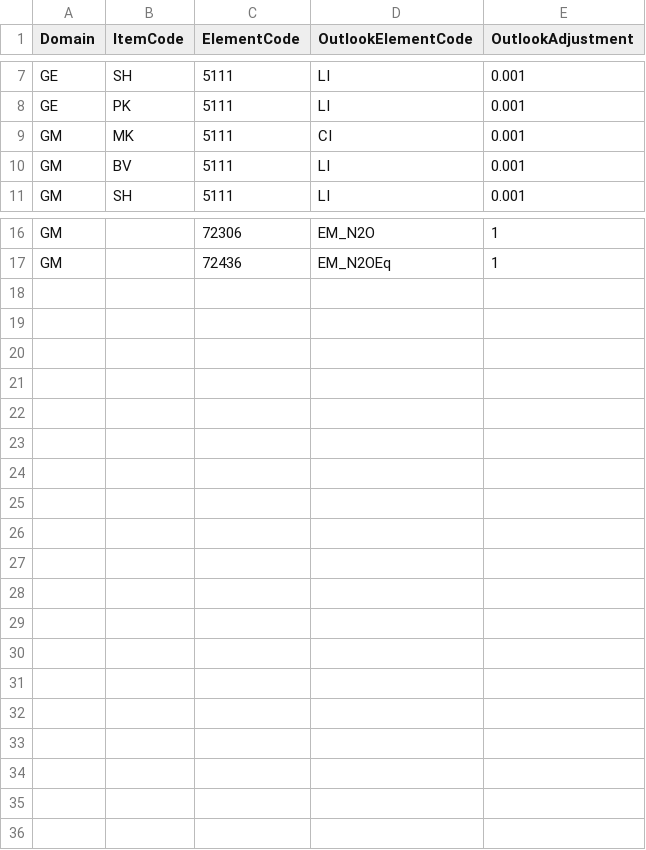
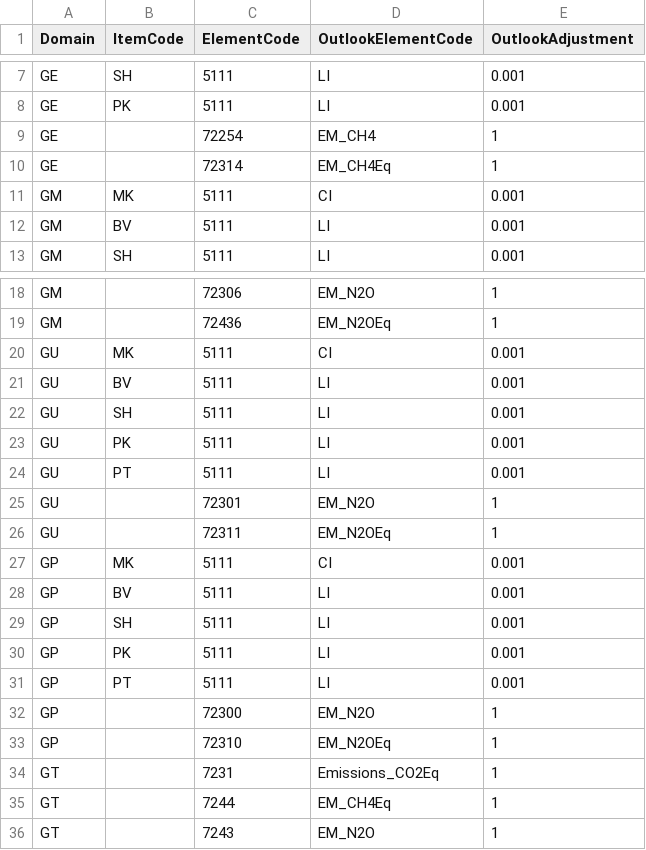
Before and after one commit to EBukin/GHGoutlook, a CSV file: mappingTables/fs_outlook_elements_mt.csv, drawn as a sheet; only a part is shown, gaps mark what is left out.

```diff
--- a/mappingTables/fs_outlook_elements_mt.csv
+++ b/mappingTables/fs_outlook_elements_mt.csv
@@ -8,2 +8,4 @@ GE,SH,5111,LI,0.001
 GE,PK,5111,LI,0.001
+GE,,72254,EM_CH4,1
+GE,,72314,EM_CH4Eq,1
 GM,MK,5111,CI,0.001
@@ -17 +19,18 @@ GM,,72306,EM_N2O,1
 GM,,72436,EM_N2OEq,1
+GU,MK,5111,CI,0.001
+GU,BV,5111,LI,0.001
+GU,SH,5111,LI,0.001
+GU,PK,5111,LI,0.001
+GU,PT,5111,LI,0.001
+GU,,72301,EM_N2O,1
+GU,,72311,EM_N2OEq,1
+GP,MK,5111,CI,0.001
+GP,BV,5111,LI,0.001
+GP,SH,5111,LI,0.001
+GP,PK,5111,LI,0.001
+GP,PT,5111,LI,0.001
+GP,,72300,EM_N2O,1
+GP,,72310,EM_N2OEq,1
+GT,,7231,Emissions_CO2Eq,1
+GT,,7244,EM_CH4Eq,1
+GT,,7243,EM_N2O,1
```
Also changed, not shown: mappingTables/faostat_areas_outlook_areas.csv, mappingTables/fs_outlook_emissions_mt.csv, 1 other file.
